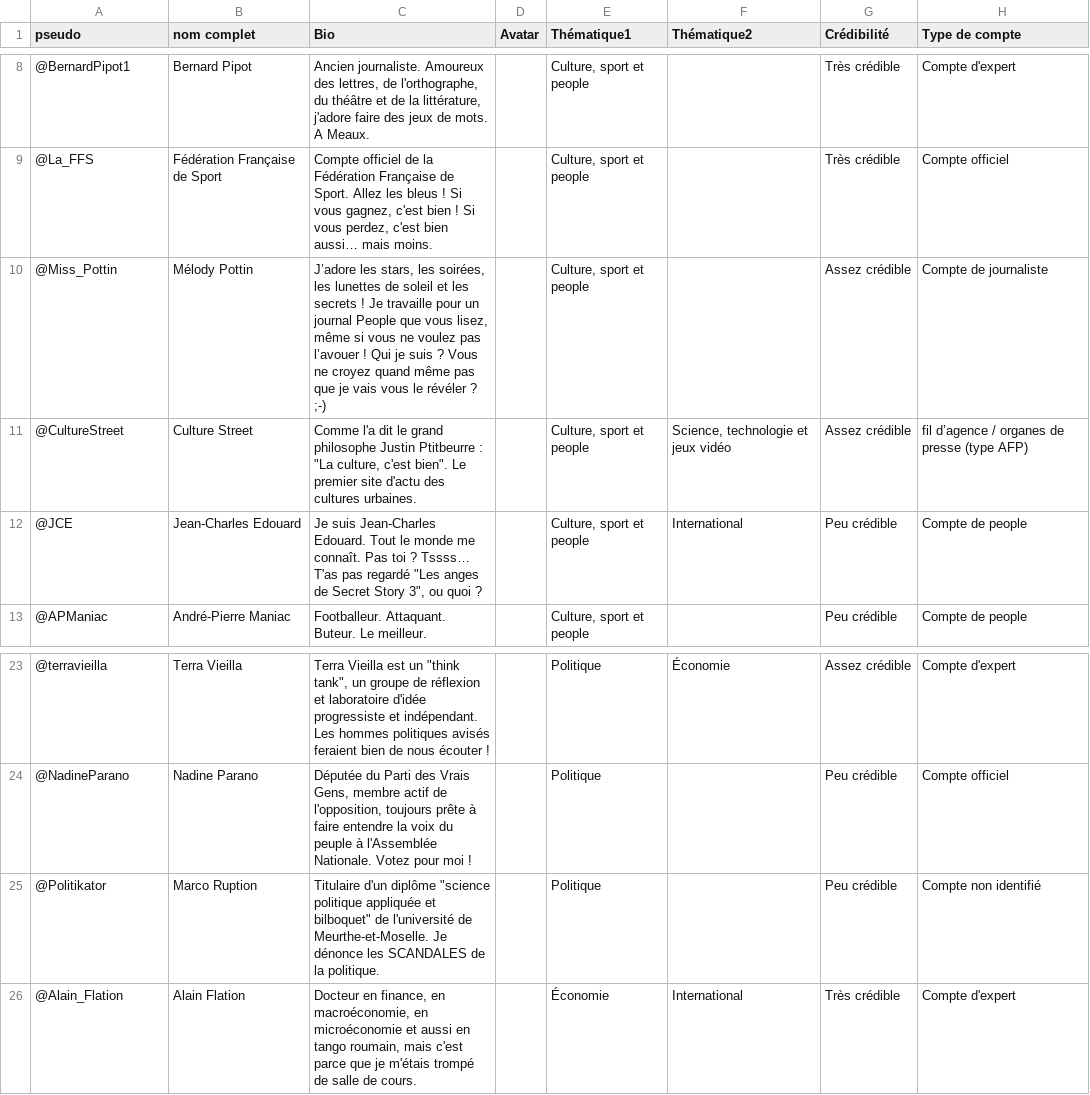
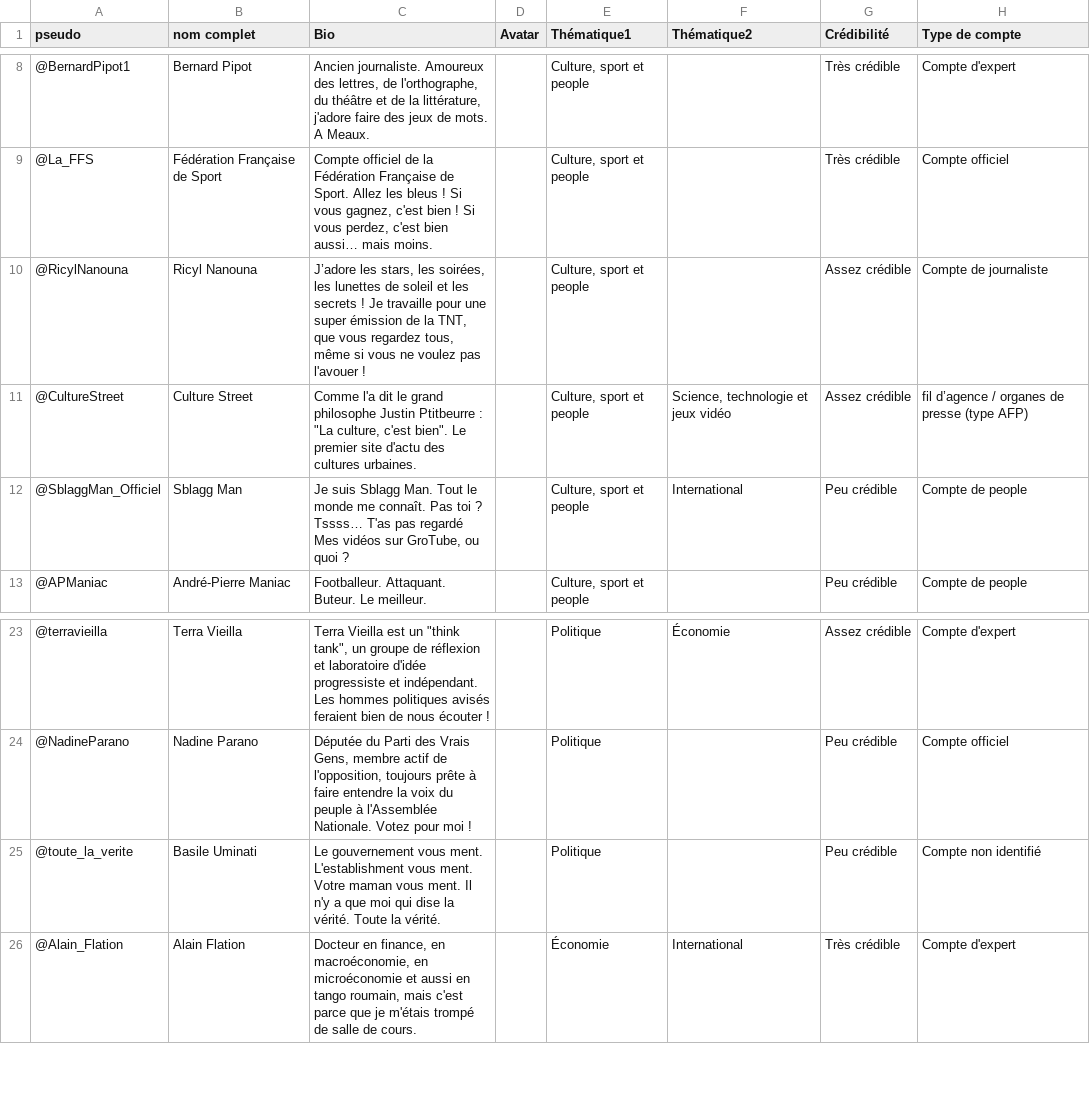
Before and after one commit to Mahi-Mahi/FTV-NewsGame, a CSV file: _data/BDD_newsgame/Sources-Table 1.csv, drawn as a sheet; only a part is shown, gaps mark what is left out.

Commit message:
new datas

```diff
--- a/_data/BDD_newsgame/Sources-Table 1.csv
+++ b/_data/BDD_newsgame/Sources-Table 1.csv
@@ -9,5 +9,5 @@ pseudo;nom complet;Bio;Avatar;Thématique1;Thématique2;Crédibilité;Type de co
 @La_FFS;Fédération Française de Sport;Compte officiel de la Fédération Française de Sport. Allez les bleus ! Si vous gagnez, c'est bien ! Si vous perdez, c'est bien aussi… mais moins.;;Culture, sport et people;;Très crédible;Compte officiel
-@Miss_Pottin;Mélody Pottin;"J’adore les stars, les soirées, les lunettes de soleil et les secrets ! Je travaille pour un journal People que vous lisez, même si vous ne voulez pas l’avouer ! Qui je suis ? Vous ne croyez quand même pas que je vais vous le révéler ? ;-)";;Culture, sport et people;;Assez crédible;Compte de journaliste
+@RicylNanouna;Ricyl Nanouna;J’adore les stars, les soirées, les lunettes de soleil et les secrets ! Je travaille pour une super émission de la TNT, que vous regardez tous, même si vous ne voulez pas l'avouer !;;Culture, sport et people;;Assez crédible;Compte de journaliste
  @CultureStreet;Culture Street;"Comme l'a dit le grand philosophe Justin Ptitbeurre : ""La culture, c'est bien"". Le premier site d'actu des cultures urbaines.";;Culture, sport et people;Science, technologie et jeux vidéo;Assez crédible;fil d’agence / organes de presse (type AFP)
- @JCE;Jean-Charles Edouard;"Je suis Jean-Charles Edouard. Tout le monde me connaît. Pas toi ? Tssss… T'as pas regardé ""Les anges de Secret Story 3"", ou quoi ?";;Culture, sport et people;International;Peu crédible;Compte de people
+ @SblaggMan_Officiel;Sblagg Man;Je suis Sblagg Man. Tout le monde me connaît. Pas toi ? Tssss… T'as pas regardé Mes vidéos sur GroTube, ou quoi ? ;;Culture, sport et people;International;Peu crédible;Compte de people
  @APManiac;André-Pierre Maniac;Footballeur. Attaquant. Buteur. Le meilleur.;;Culture, sport et people;;Peu crédible;Compte de people
@@ -24,3 +24,3 @@ pseudo;nom complet;Bio;Avatar;Thématique1;Thématique2;Crédibilité;Type de co
 @NadineParano;Nadine Parano;Députée du Parti des Vrais Gens, membre actif de l'opposition, toujours prête à faire entendre la voix du peuple à l'Assemblée Nationale. Votez pour moi !;;Politique;;Peu crédible;Compte officiel
- @Politikator;Marco Ruption;"Titulaire d'un diplôme ""science politique appliquée et bilboquet"" de l'université de Meurthe-et-Moselle. Je dénonce les SCANDALES de la politique.";;Politique;;Peu crédible;Compte non identifié
+ @toute_la_verite;Basile Uminati;Le gouvernement vous ment. L'establishment vous ment. Votre maman vous ment. Il n'y a que moi qui dise la vérité. Toute la vérité.;;Politique;;Peu crédible;Compte non identifié
 @Alain_Flation ;Alain Flation;Docteur en finance, en macroéconomie, en microéconomie et aussi en tango roumain, mais c'est parce que je m'étais trompé de salle de cours.;;Économie;International;Très crédible;Compte d'expert
```
Also changed, not shown: 4 other files.
